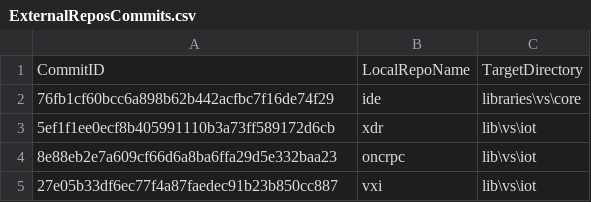
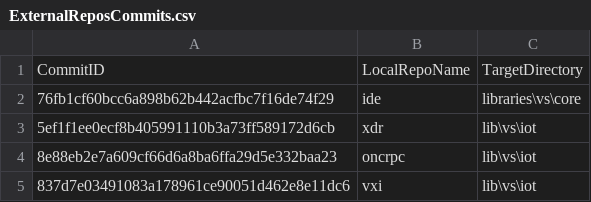
Before and after one commit to ATECoder/dn.vxi11, a CSV file: ExternalReposCommits.csv, drawn as a sheet.

```diff
--- a/ExternalReposCommits.csv
+++ b/ExternalReposCommits.csv
@@ -4,2 +4,2 @@ CommitID,LocalRepoName,TargetDirectory
 8e88eb2e7a609cf66d6a8ba6ffa29d5e332baa23,oncrpc,lib\vs\iot
-27e05b33df6ec77f4a87faedec91b23b850cc887,vxi,lib\vs\iot
+837d7e03491083a178961ce90051d462e8e11dc6,vxi,lib\vs\iot
```
Also changed, not shown: 8 other files.
